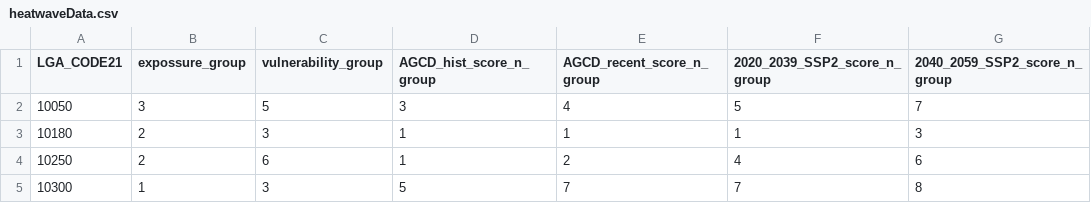
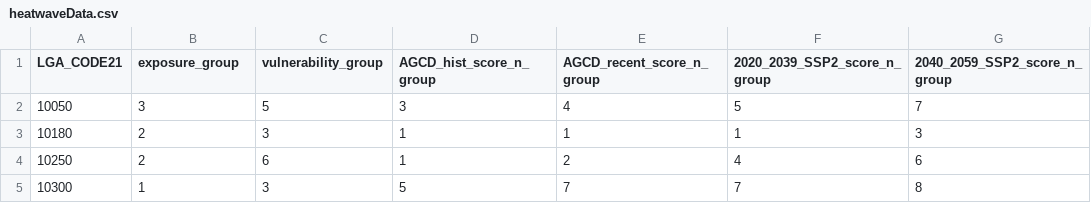
Before and after one commit to RubinInsert/HeatwaveHub, a CSV file: app/scripts/census-processing/heatwaveData.csv, drawn as a sheet; only a part is shown; the diff names each change by its address in the sheet, - before the commit and + after, or states it on an @@ line.

```diff
--- a/app/scripts/census-processing/heatwaveData.csv
+++ b/app/scripts/census-processing/heatwaveData.csv
-B1: expossure_group
+B1: exposure_group
```
Also changed, not shown: 8 other files.
